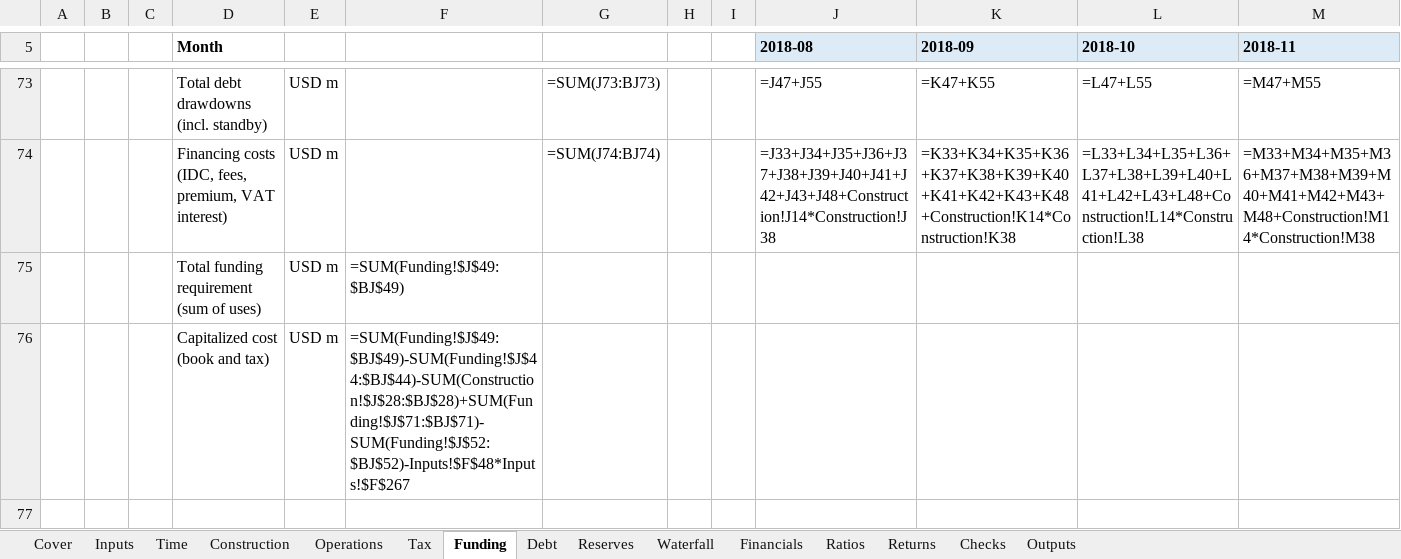
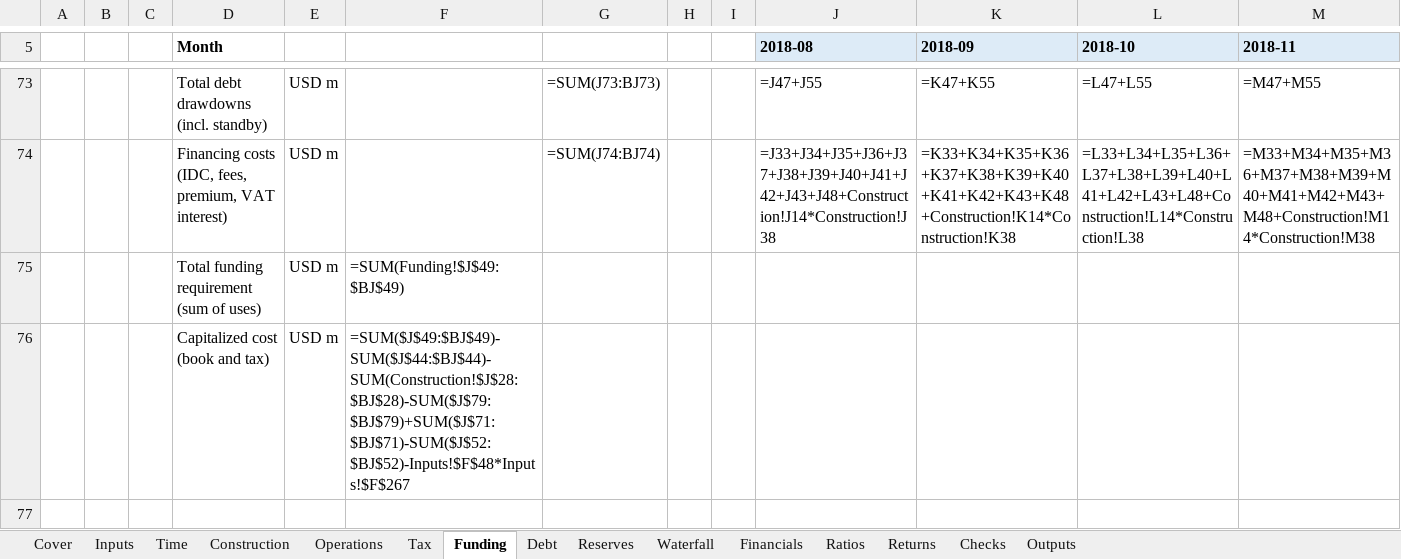
Before and after one commit to Luph/neurolab, an Excel workbook: book/model/recalc_p/scn04.xlsx, sheet Funding, drawn as a sheet; only a part is shown, gaps mark what is left out; values as stored, in another font and other column widths than the file's, no borders; formulas without a stored value are shown as written; rows hold the shown columns only; the diff covers the shown part only; the diff names each change by its address in the sheet, - before the commit and + after, or states it on an @@ line.

```diff
--- a/book/model/recalc_p/scn04.xlsx (sheet Funding)
+++ b/book/model/recalc_p/scn04.xlsx (sheet Funding)
-F76: =SUM(Funding!$J$49:$BJ$49)-SUM(Funding!$J$44:$BJ$44)-SUM(Construction!$J$28:$BJ$28)+SUM(Funding!$J$71:$BJ$71)-SUM(Funding!$J$52:$BJ$52)-Inputs!$F$48*Inputs!$F$267
+F76: =SUM($J$49:$BJ$49)-SUM($J$44:$BJ$44)-SUM(Construction!$J$28:$BJ$28)-SUM($J$79:$BJ$79)+SUM($J$71:$BJ$71)-SUM($J$52:$BJ$52)-Inputs!$F$48*Inputs!$F$267
+row 77: (empty)
```
Also changed, not shown: 2 added rows and 106 edited cells elsewhere in this sheet, sheet Waterfall, sheet Financials, sheet Outputs, sheet Inputs, book/model/recalc_p/scn05.xlsx, book/model/recalc_p/scn06.xlsx, 20 other files.
